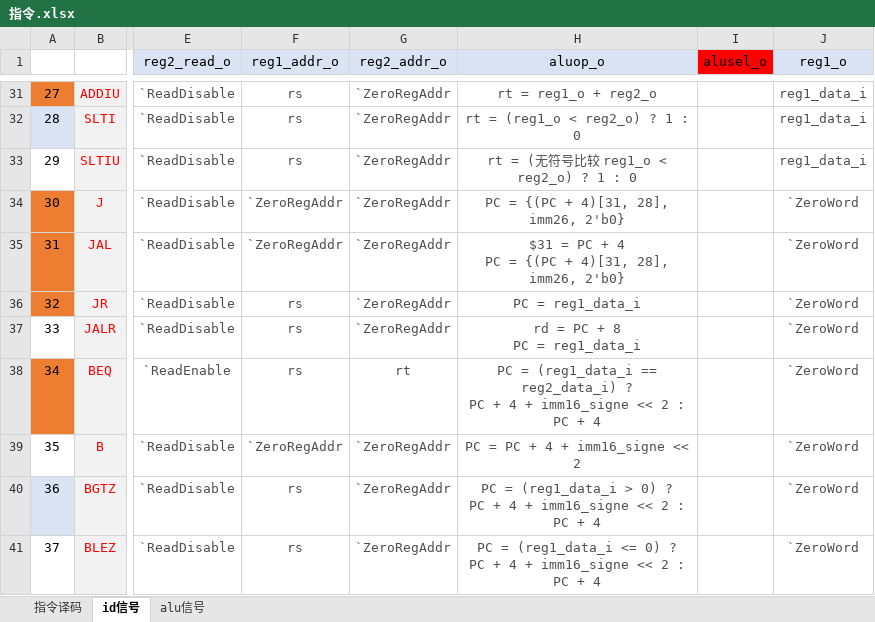
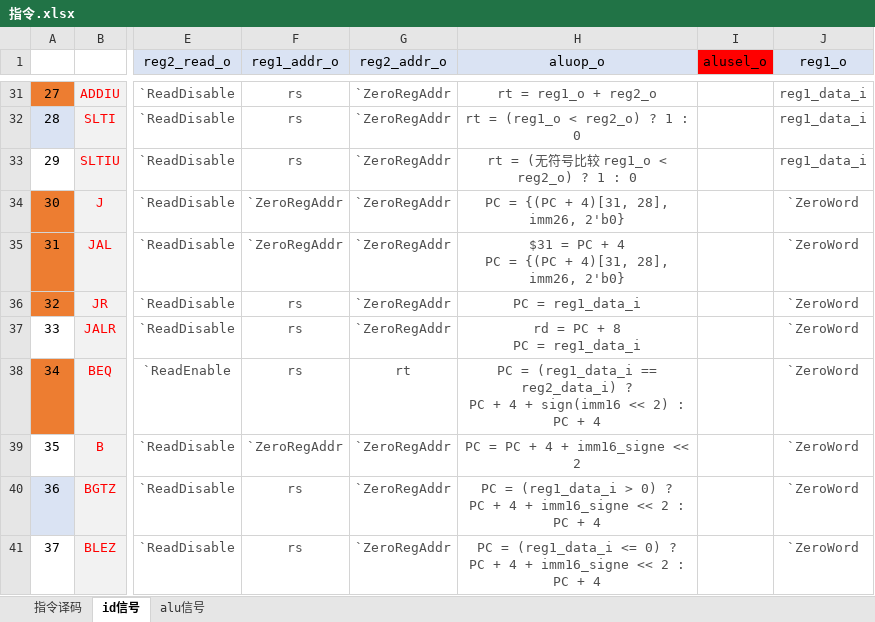
Before and after one commit to Jump-Wang-111/naive-mips, an Excel workbook: 指令.xlsx, sheet id信号, drawn as a sheet; only a part is shown, gaps mark what is left out; values as stored, in another font and other column widths than the file's, no borders; the diff names each change by its address in the sheet, - before the commit and + after, or states it on an @@ line.

Commit message:
finish branch/jmp

```diff
--- a/指令.xlsx (sheet id信号)
+++ b/指令.xlsx (sheet id信号)
-H38 (aluop_o): …4 + imm16_signe << 2 : PC…
+H38 (aluop_o): …4 + sign(imm16 << 2) : PC…
```
Also changed, not shown: 4 other files.
